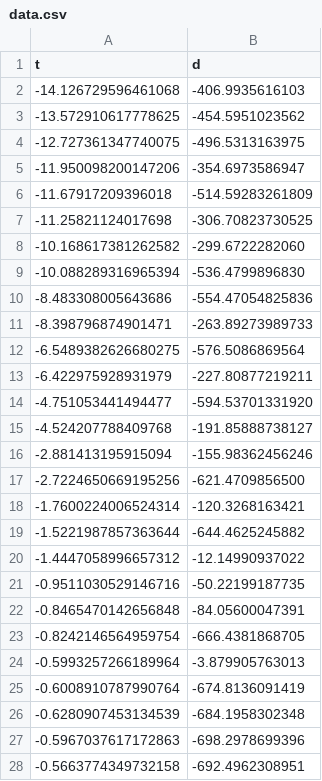
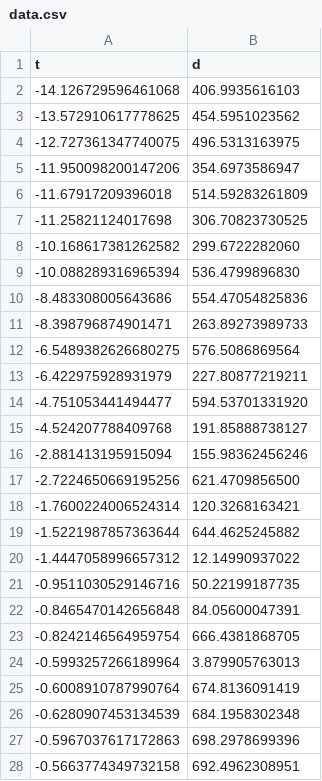
Before and after one commit to GEUS-Glaciology-and-Climate/greenland_ice_borehole_temperature_profiles, a CSV file: gull/data.csv, drawn as a sheet; only a part is shown; the diff covers the shown part only.

```diff
--- a/gull/data.csv
+++ b/gull/data.csv
@@ -1,28 +1,28 @@
 t,d
--14.126729596461068, -406.9935616103
--13.572910617778625, -454.5951023562
--12.727361347740075, -496.5313163975
--11.950098200147206, -354.6973586947
--11.67917209396018, -514.59283261809
--11.25821124017698, -306.70823730525
--10.168617381262582, -299.6722282060
--10.088289316965394, -536.4799896830
--8.483308005643686, -554.47054825836
--8.398796874901471, -263.89273989733
--6.5489382626680275, -576.5086869564
--6.422975928931979, -227.80877219211
--4.751053441494477, -594.53701331920
--4.524207788409768, -191.85888738127
--2.881413195915094, -155.98362456246
--2.7224650669195256, -621.4709856500
--1.7600224006524314, -120.3268163421
--1.5221987857363644, -644.4625245882
--1.4447058996657312, -12.14990937022
--0.9511030529146716, -50.22199187735
--0.8465470142656848, -84.05600047391
--0.8242146564959754, -666.4381868705
--0.5993257266189964, -3.879905763013
--0.6008910787990764, -674.8136091419
--0.6280907453134539, -684.1958302348
--0.5967037617172863, -698.2978699396
--0.5663774349732158, -692.4962308951
+-14.126729596461068, 406.9935616103
+-13.572910617778625, 454.5951023562
+-12.727361347740075, 496.5313163975
+-11.950098200147206, 354.6973586947
+-11.67917209396018, 514.59283261809
+-11.25821124017698, 306.70823730525
+-10.168617381262582, 299.6722282060
+-10.088289316965394, 536.4799896830
+-8.483308005643686, 554.47054825836
+-8.398796874901471, 263.89273989733
+-6.5489382626680275, 576.5086869564
+-6.422975928931979, 227.80877219211
+-4.751053441494477, 594.53701331920
+-4.524207788409768, 191.85888738127
+-2.881413195915094, 155.98362456246
+-2.7224650669195256, 621.4709856500
+-1.7600224006524314, 120.3268163421
+-1.5221987857363644, 644.4625245882
+-1.4447058996657312, 12.14990937022
+-0.9511030529146716, 50.22199187735
+-0.8465470142656848, 84.05600047391
+-0.8242146564959754, 666.4381868705
+-0.5993257266189964, 3.879905763013
+-0.6008910787990764, 674.8136091419
+-0.6280907453134539, 684.1958302348
+-0.5967037617172863, 698.2978699396
+-0.5663774349732158, 692.4962308951
```
Also changed, not shown: 4 edited cells elsewhere in this file, foxx1/data.csv, foxx2/data.csv.
